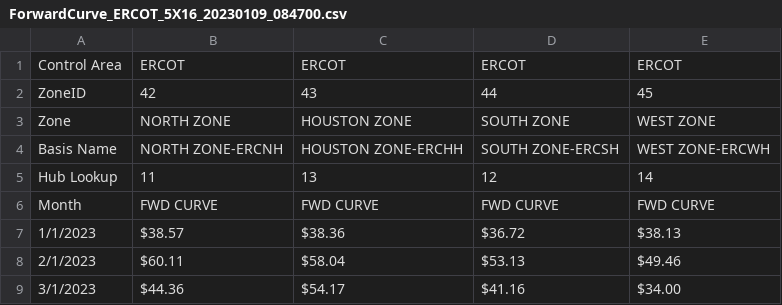
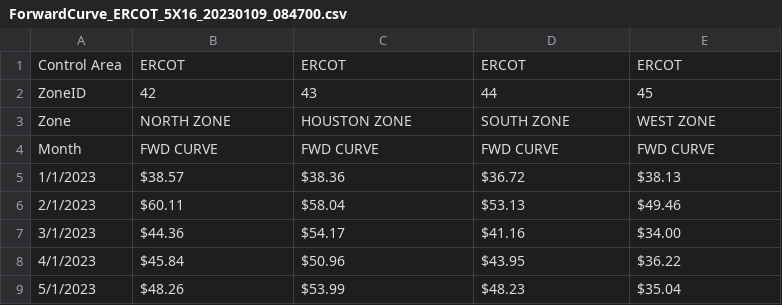
Before and after one commit to Truelightenergy/TLE_Devam_poc-combo, a CSV file: buildContext/data/ForwardCurve_ERCOT_5X16_20230109_084700.csv, drawn as a sheet; only a part is shown; the shorter side is filled out with more unchanged rows.

```diff
--- a/buildContext/data/ForwardCurve_ERCOT_5X16_20230109_084700.csv
+++ b/buildContext/data/ForwardCurve_ERCOT_5X16_20230109_084700.csv
@@ -3,4 +3,2 @@ ZoneID,42,43,44,45
 Zone,NORTH ZONE,HOUSTON ZONE,SOUTH ZONE,WEST ZONE
-Basis Name,NORTH ZONE-ERCNH,HOUSTON ZONE-ERCHH,SOUTH ZONE-ERCSH,WEST ZONE-ERCWH
-Hub Lookup,11,13,12,14
 Month,FWD CURVE,FWD CURVE,FWD CURVE,FWD CURVE
```
Also changed, not shown: buildContext/data/ForwardCurve_ISONE_5X1620230109_084700.csv, buildContext/data/ForwardCurve_MISO_5X1620230109_084700.csv, 7 other files.
